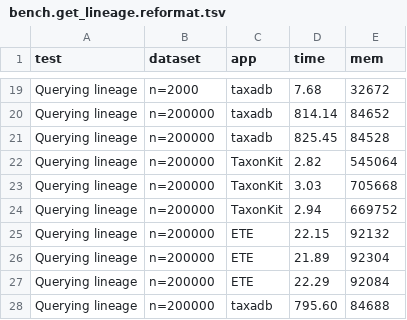
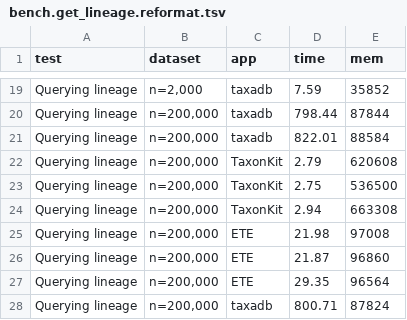
Before and after one commit to shenwei356/taxonkit, a TSV file: bench/bench.get_lineage.reformat.tsv, drawn as a sheet; only a part is shown, gaps mark what is left out; the diff covers the shown part only; the diff names each change by its address in the sheet, - before the commit and + after, or states it on an @@ line.

```diff
--- a/bench/bench.get_lineage.reformat.tsv
+++ b/bench/bench.get_lineage.reformat.tsv
-B19 (dataset): n=2000
+B19 (dataset): n=2,000
-D19 (time): 7.68
+D19 (time): 7.59
-E19 (mem): 32672
+E19 (mem): 35852
-B20:B28 (dataset): n=200000
+B20:B28 (dataset): n=200,000
-D20 (time): 814.14
+D20 (time): 798.44
-E20 (mem): 84652
+E20 (mem): 87844
-D21 (time): 825.45
+D21 (time): 822.01
-E21 (mem): 84528
+E21 (mem): 88584
-D22 (time): 2.82
+D22 (time): 2.79
-E22 (mem): 545064
+E22 (mem): 620608
-D23 (time): 3.03
+D23 (time): 2.75
-E23 (mem): 705668
+E23 (mem): 536500
-E24 (mem): 669752
+E24 (mem): 663308
-D25 (time): 22.15
+D25 (time): 21.98
-E25 (mem): 92132
+E25 (mem): 97008
-D26 (time): 21.89
+D26 (time): 21.87
-E26 (mem): 92304
+E26 (mem): 96860
-D27 (time): 22.29
+D27 (time): 29.35
-E27 (mem): 92084
+E27 (mem): 96564
-D28 (time): 795.60
+D28 (time): 800.71
-E28 (mem): 84688
+E28 (mem): 87824
```
Also changed, not shown: 39 edited cells elsewhere in this file, 18 other files.
